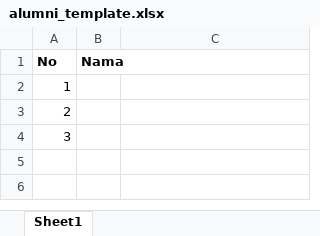
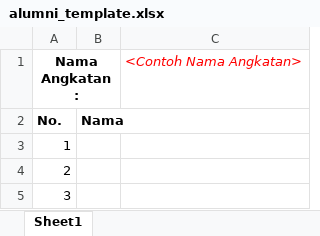
Before and after one commit to HendroPrabowo/blog_yasop, an Excel workbook: public/template/alumni_template.xlsx, sheet Sheet1, drawn as a sheet; values as stored, in another font and other column widths than the file's, no borders; addresses are those after the commit; the diff names each change by its address in the sheet, - before the commit and + after, or states it on an @@ line.

Commit message:
Tambah menu alumni di admin dan blog nya

```diff
--- a/public/template/alumni_template.xlsx (sheet Sheet1)
+++ b/public/template/alumni_template.xlsx (sheet Sheet1)
+row 1: Nama Angkatan : |  | <Contoh Nama Angkatan>
-A2: No
+A2: No.
```
Also changed, not shown: 8 other files.
